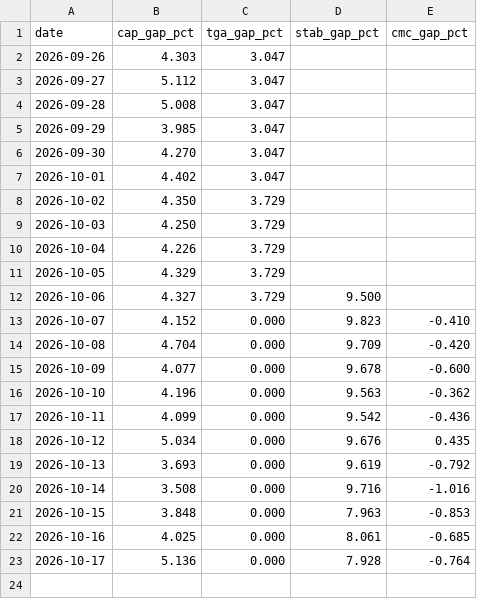
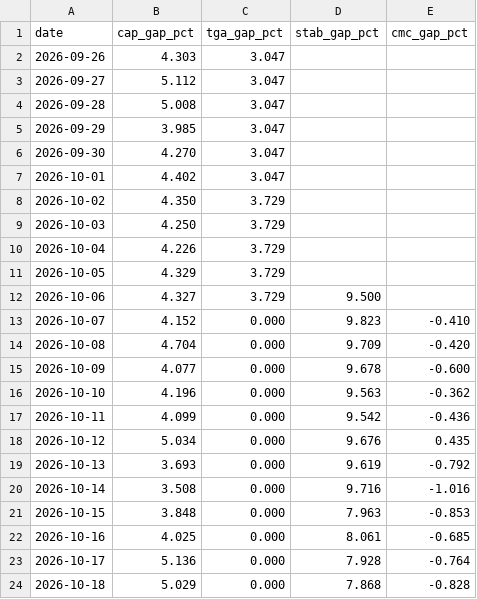
Before and after one commit to capitalflowai-app/capitalflowai-app.github.io, a CSV file: kontrola/zgodnosc.csv, drawn as a sheet.

```diff
--- a/kontrola/zgodnosc.csv
+++ b/kontrola/zgodnosc.csv
@@ -23 +23,2 @@ date,cap_gap_pct,tga_gap_pct,stab_gap_pct,cmc_gap_pct
 2026-10-17,5.136,0.000,7.928,-0.764
+2026-10-18,5.029,0.000,7.868,-0.828
```
Also changed, not shown: kontrola/ark-arkb.csv, kontrola/etf-emitent.csv, 4 other files.
